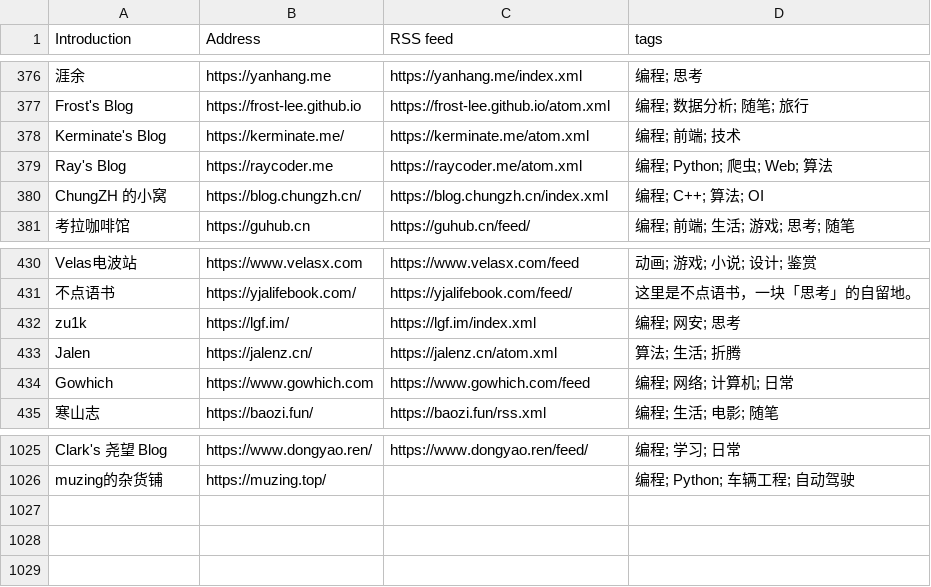
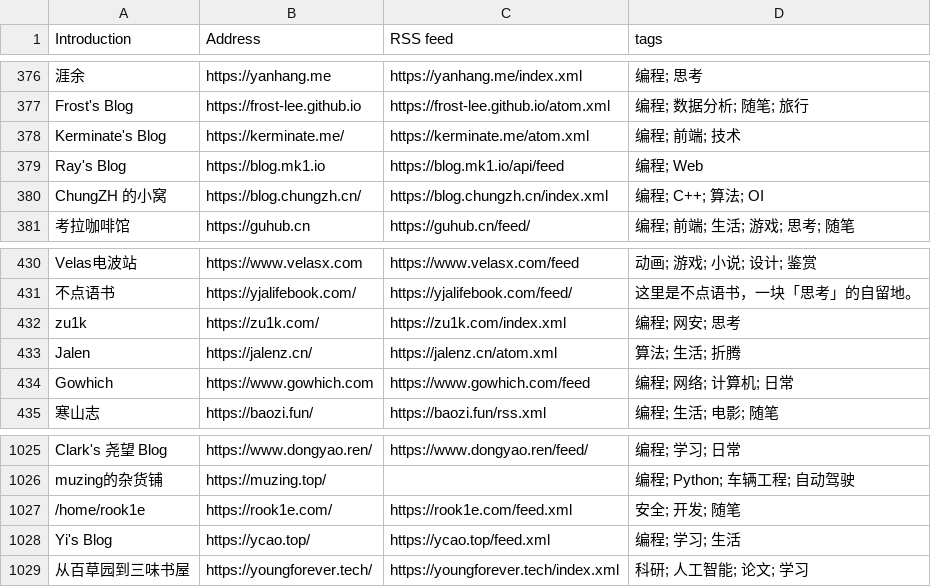
Before and after one commit to saveweb/rss-list-upstream, a CSV file: timqiam-independent-blogs-list.csv, drawn as a sheet; only a part is shown, gaps mark what is left out.

```diff
--- a/timqiam-independent-blogs-list.csv
+++ b/timqiam-independent-blogs-list.csv
@@ -378,3 +378,3 @@ Frost's Blog, https://frost-lee.github.io, https://frost-lee.github.io/atom.xml,
 Kerminate's Blog, https://kerminate.me/, https://kerminate.me/atom.xml, 编程; 前端; 技术
-Ray's Blog, https://raycoder.me, https://raycoder.me/atom.xml, 编程; Python; 爬虫; Web; 算法
+Ray's Blog, https://blog.mk1.io, https://blog.mk1.io/api/feed, 编程; Web
 ChungZH 的小窝, https://blog.chungzh.cn/, https://blog.chungzh.cn/index.xml, 编程; C++; 算法; OI
@@ -431,3 +431,3 @@ Velas电波站, https://www.velasx.com, https://www.velasx.com/feed, 动画; 游
 不点语书, https://yjalifebook.com/, https://yjalifebook.com/feed/, 这里是不点语书，一块「思考」的自留地。
-zu1k, https://lgf.im/, https://lgf.im/index.xml, 编程; 网安; 思考
+zu1k, https://zu1k.com/, https://zu1k.com/index.xml, 编程; 网安; 思考
 Jalen, https://jalenz.cn/, https://jalenz.cn/atom.xml, 算法; 生活; 折腾
@@ -1026 +1026,4 @@ Clark's 尧望 Blog, https://www.dongyao.ren/, https://www.dongyao.ren/feed/,
 muzing的杂货铺, https://muzing.top/, , 编程; Python; 车辆工程; 自动驾驶
+/home/rook1e, https://rook1e.com/, https://rook1e.com/feed.xml, 安全; 开发; 随笔
+Yi's Blog, https://ycao.top/, https://ycao.top/feed.xml, 编程; 学习; 生活
+从百草园到三味书屋, https://youngforever.tech/, https://youngforever.tech/index.xml, 科研; 人工智能; 论文; 学习
```
Also changed, not shown: 2 other files.
